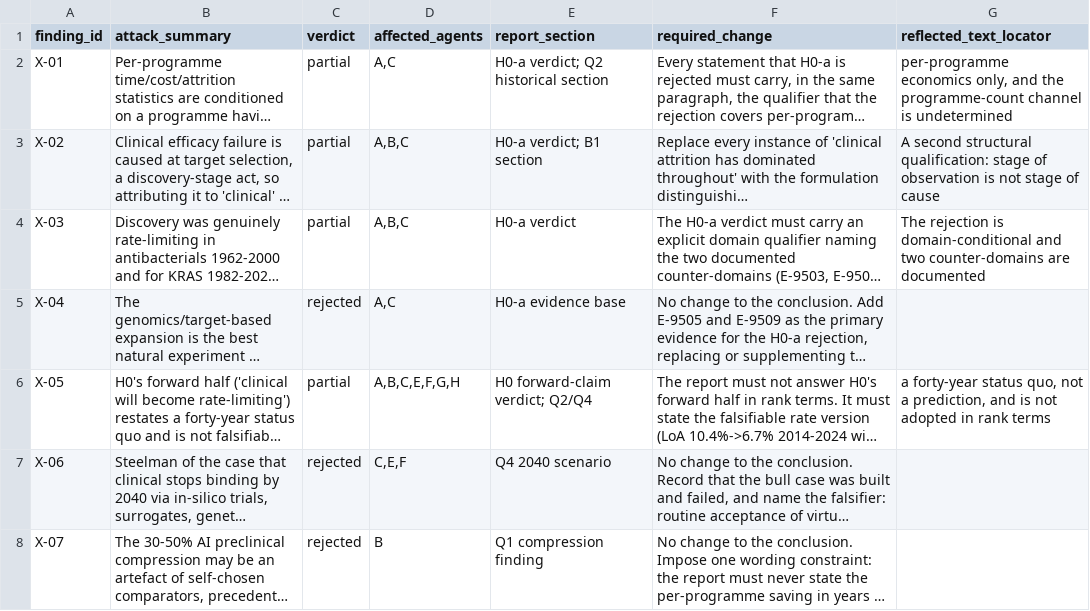
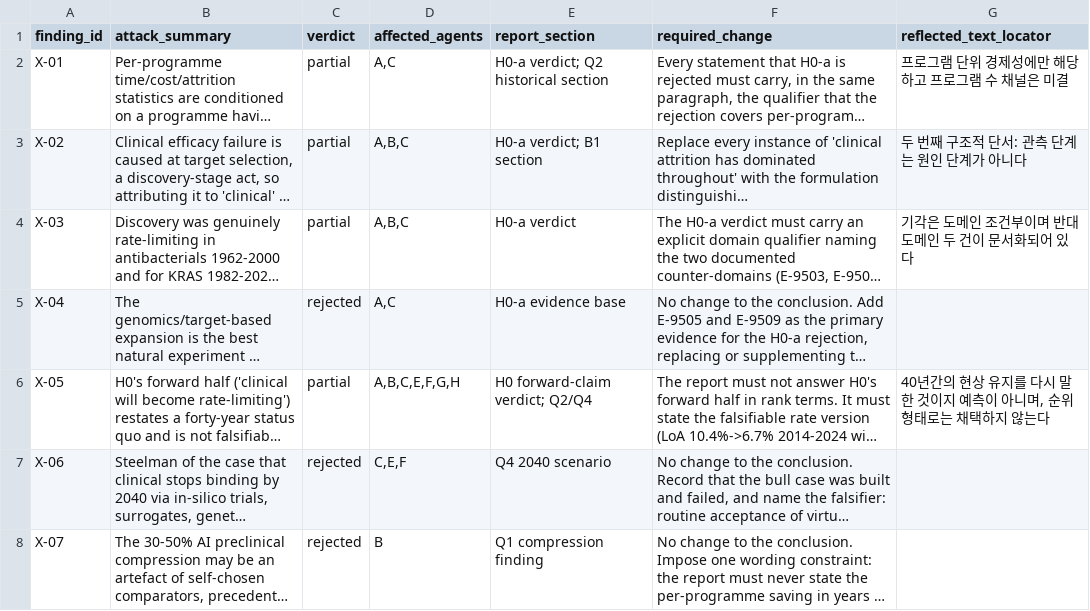
Before and after one commit to claudelgchem-rgb/Claude.lgchem_CHA_Preclinical_clinical, a CSV file: RLSX/audit/redteam_mapping.csv, drawn as a sheet; only a part is shown; long unchanged cells end in …; the diff covers the shown part only; the diff names each change by its address in the sheet, - before the commit and + after, or states it on an @@ line.

```diff
--- a/RLSX/audit/redteam_mapping.csv
+++ b/RLSX/audit/redteam_mapping.csv
-G2 (reflected_text_locator): per-programme economics only, and the programme-count channel is undetermined
+G2 (reflected_text_locator): 프로그램 단위 경제성에만 해당하고 프로그램 수 채널은 미결
-G3 (reflected_text_locator): A second structural qualification: stage of observation is not stage of cause
+G3 (reflected_text_locator): 두 번째 구조적 단서: 관측 단계는 원인 단계가 아니다
-G4 (reflected_text_locator): The rejection is domain-conditional and two counter-domains are documented
+G4 (reflected_text_locator): 기각은 도메인 조건부이며 반대 도메인 두 건이 문서화되어 있다
-G6 (reflected_text_locator): a forty-year status quo, not a prediction, and is not adopted in rank terms
+G6 (reflected_text_locator): 40년간의 현상 유지를 다시 말한 것이지 예측이 아니며, 순위 형태로는 채택하지 않는다
```
Also changed, not shown: 20 edited cells elsewhere in this file, 4 other files.
